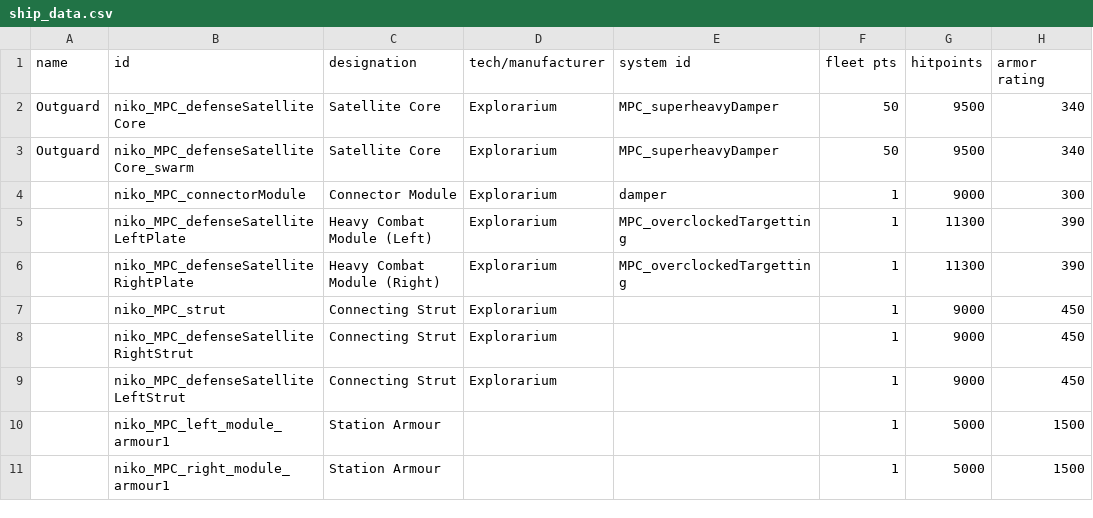
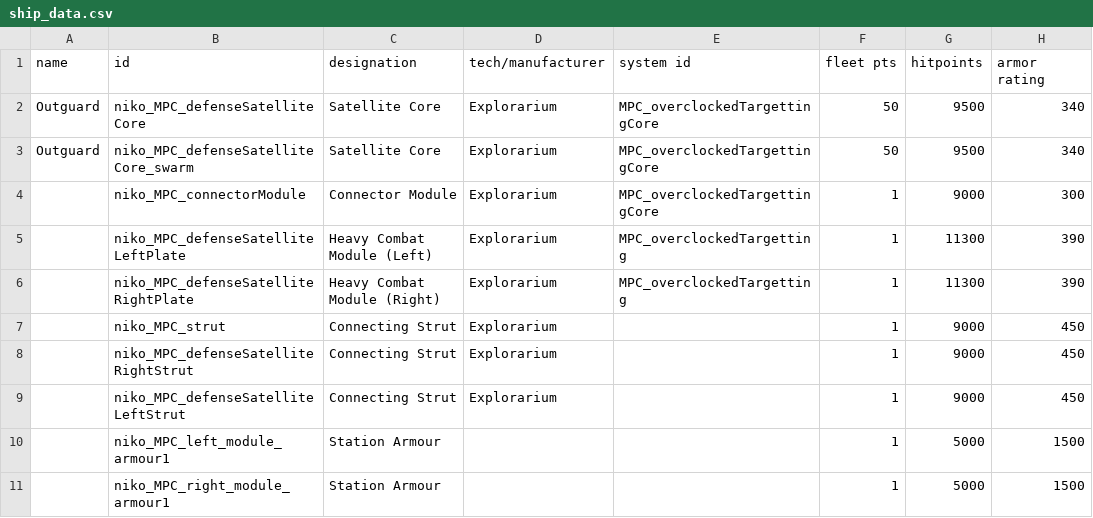
Before and after one commit to nikothedude/MorePlanetaryConditions, a CSV file: data/hulls/ship_data.csv, drawn as a sheet; only a part is shown; the diff names each change by its address in the sheet, - before the commit and + after, or states it on an @@ line.

```diff
--- a/data/hulls/ship_data.csv
+++ b/data/hulls/ship_data.csv
-E2:E3 (system id): MPC_superheavyDamper
+E2:E3 (system id): MPC_overclockedTargettingCore
-E4 (system id): damper
+E4 (system id): MPC_overclockedTargettingCore
```
Also changed, not shown: data/shipsystems/ship_systems.csv, 2 other files.
